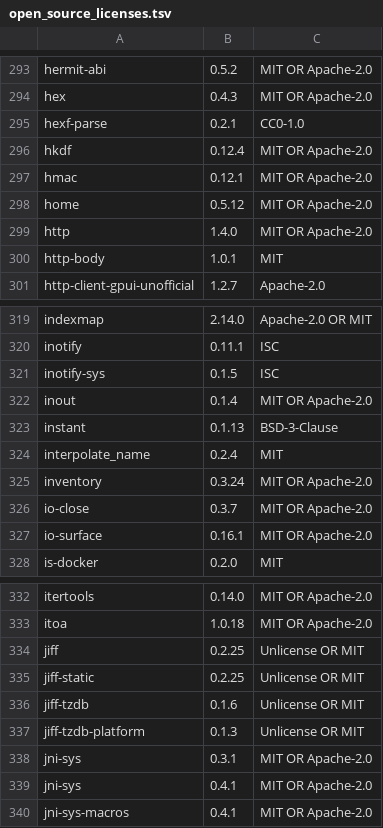
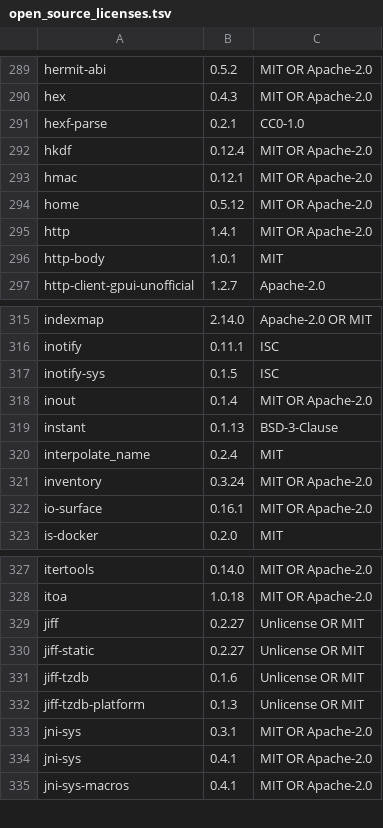
Before and after one commit to Auto-Explore/GitComet, a TSV file: crates/gitcomet-ui-gpui/assets/open_source_licenses.tsv, drawn as a sheet; only a part is shown, gaps mark what is left out; the diff covers the shown part only.

```diff
--- a/crates/gitcomet-ui-gpui/assets/open_source_licenses.tsv
+++ b/crates/gitcomet-ui-gpui/assets/open_source_licenses.tsv
@@ -298,3 +294,3 @@ hmac	0.12.1	MIT OR Apache-2.0
 home	0.5.12	MIT OR Apache-2.0
-http	1.4.0	MIT OR Apache-2.0
+http	1.4.1	MIT OR Apache-2.0
 http-body	1.0.1	MIT
@@ -325,3 +321,2 @@ interpolate_name	0.2.4	MIT
 inventory	0.3.24	MIT OR Apache-2.0
-io-close	0.3.7	MIT OR Apache-2.0
 io-surface	0.16.1	MIT OR Apache-2.0
@@ -333,4 +328,4 @@ itertools	0.14.0	MIT OR Apache-2.0
 itoa	1.0.18	MIT OR Apache-2.0
-jiff	0.2.25	Unlicense OR MIT
-jiff-static	0.2.25	Unlicense OR MIT
+jiff	0.2.27	Unlicense OR MIT
+jiff-static	0.2.27	Unlicense OR MIT
 jiff-tzdb	0.1.6	Unlicense OR MIT
```
Also changed, not shown: 4 removed rows and 50 edited cells elsewhere in this file, 3 other files.
